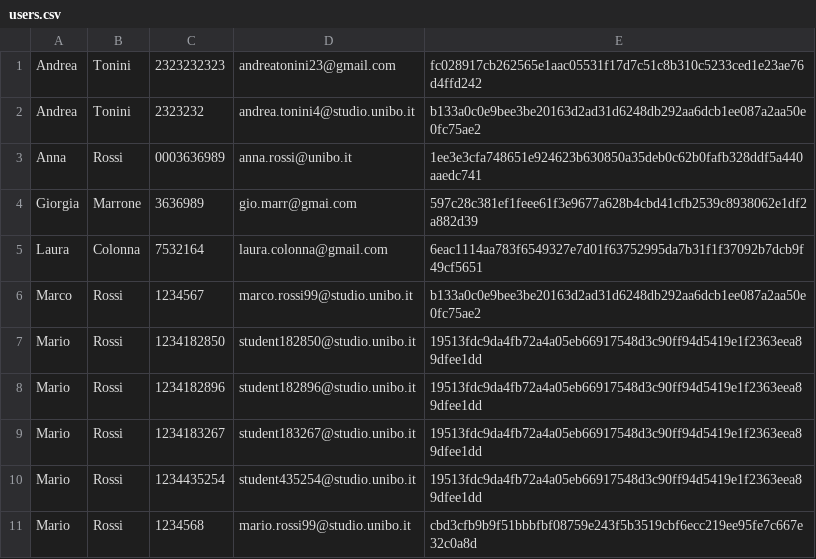
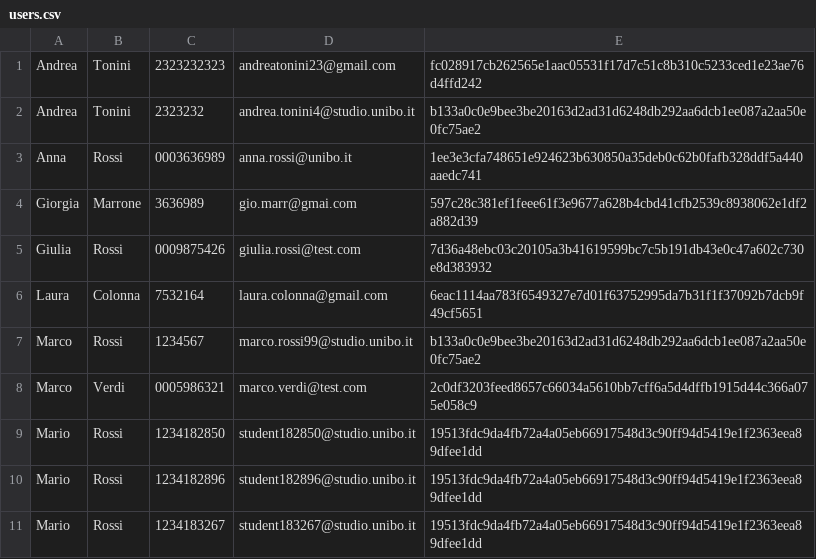
Before and after one commit to Sil2564/unibo_tutoring, a CSV file: data/users.csv, drawn as a sheet; only a part is shown; the shorter side is filled out with more unchanged rows; the diff names each change by its address in the sheet, - before the commit and + after, or states it on an @@ line.

```diff
--- a/data/users.csv
+++ b/data/users.csv
+row 5: Giulia | Rossi | 0009875426 | giulia.rossi@test.com | 7d36a48ebc03c20105a3b41619599bc7c5b191db43e0c47a602c730e8d383932
+row 8: Marco | Verdi | 0005986321 | marco.verdi@test.com | 2c0df3203feed8657c66034a5610bb7cff6a5d4dffb1915d44c366a075e058c9
```
Also changed, not shown: data/completed_sessions.csv, data/credits.csv, 4 other files.
